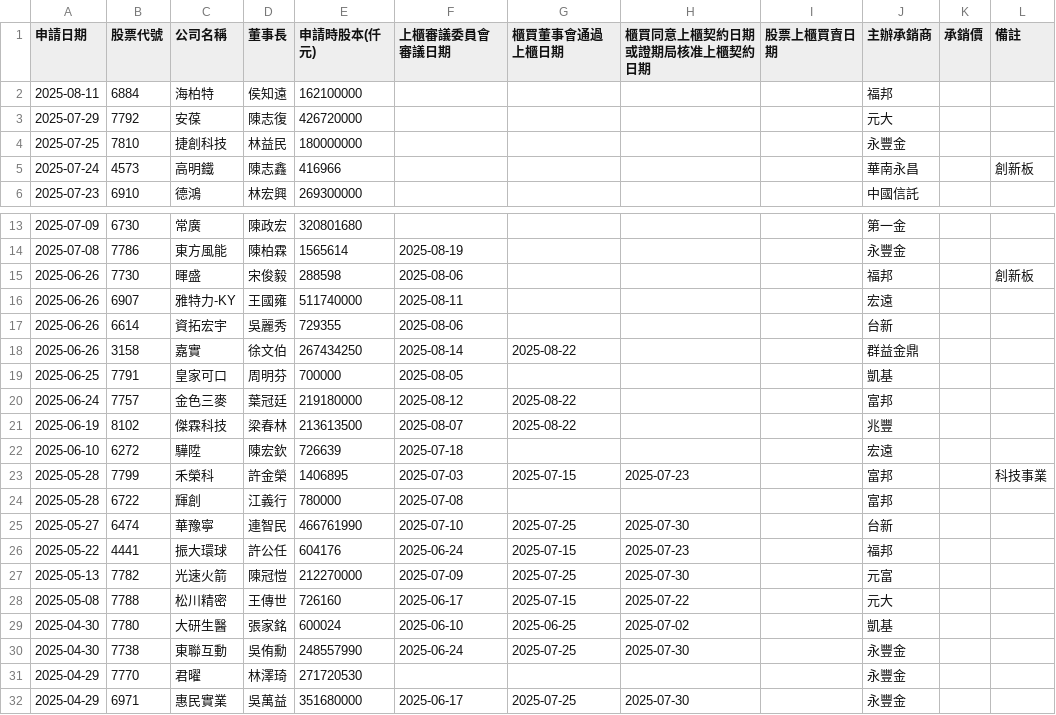
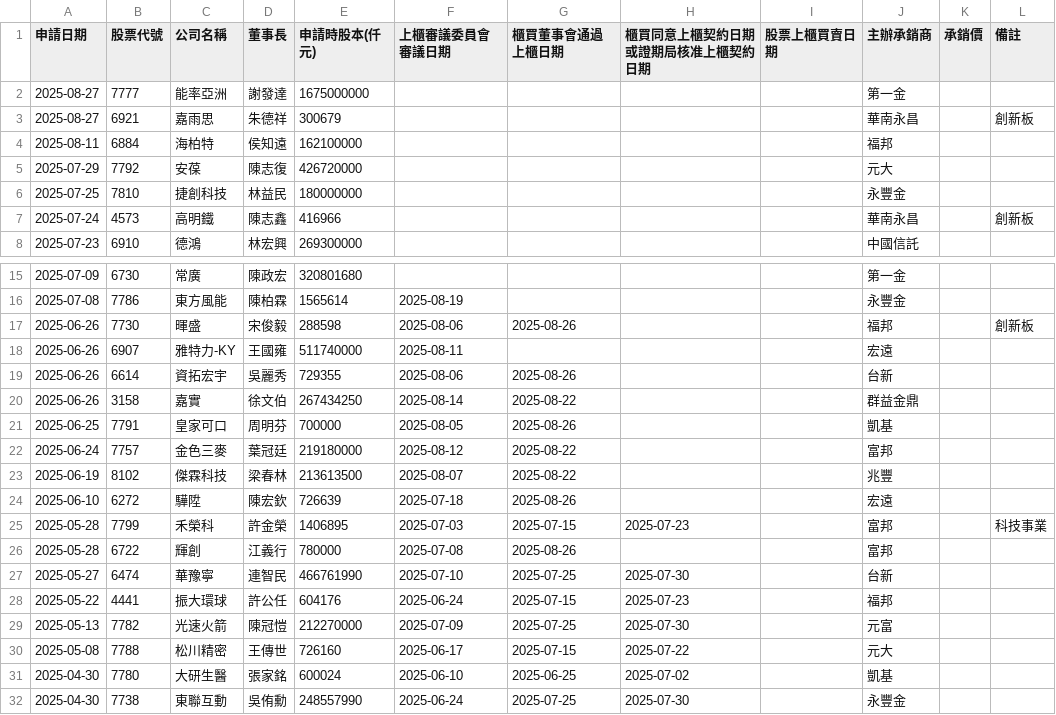
Before and after one commit to wenchiehlee/Selenium-Actions.IPO, a CSV file: TWSE_TPEX-IPO-utf8-filter-sort-no-duplicate.csv, drawn as a sheet; only a part is shown, gaps mark what is left out; the shorter side is filled out with more unchanged rows.

```diff
--- a/TWSE_TPEX-IPO-utf8-filter-sort-no-duplicate.csv
+++ b/TWSE_TPEX-IPO-utf8-filter-sort-no-duplicate.csv
@@ -1,2 +1,4 @@
 申請日期,股票代號,公司名稱,董事長,申請時股本(仟元),上櫃審議委員會審議日期,櫃買董事會通過上櫃日期,櫃買同意上櫃契約日期或證期局核准上櫃契約日期,股票上櫃買賣日期,主辦承銷商,承銷價,備註
+2025-08-27,7777,能率亞洲,謝發達,1675000000,,,,,第一金,,
+2025-08-27,6921,嘉雨思,朱德祥,300679,,,,,華南永昌,,創新板
 2025-08-11,6884,海柏特,侯知遠,162100000,,,,,福邦,,
@@ -14,12 +16,12 @@
 2025-07-08,7786,東方風能,陳柏霖,1565614,2025-08-19,,,,永豐金,,
-2025-06-26,7730,暉盛,宋俊毅,288598,2025-08-06,,,,福邦,,創新板
+2025-06-26,7730,暉盛,宋俊毅,288598,2025-08-06,2025-08-26,,,福邦,,創新板
 2025-06-26,6907,雅特力-KY,王國雍,511740000,2025-08-11,,,,宏遠,,
-2025-06-26,6614,資拓宏宇,吳麗秀,729355,2025-08-06,,,,台新,,
+2025-06-26,6614,資拓宏宇,吳麗秀,729355,2025-08-06,2025-08-26,,,台新,,
 2025-06-26,3158,嘉實,徐文伯,267434250,2025-08-14,2025-08-22,,,群益金鼎,,
-2025-06-25,7791,皇家可口,周明芬,700000,2025-08-05,,,,凱基,,
+2025-06-25,7791,皇家可口,周明芬,700000,2025-08-05,2025-08-26,,,凱基,,
 2025-06-24,7757,金色三麥,葉冠廷,219180000,2025-08-12,2025-08-22,,,富邦,,
 2025-06-19,8102,傑霖科技,梁春林,213613500,2025-08-07,2025-08-22,,,兆豐,,
-2025-06-10,6272,驊陞,陳宏欽,726639,2025-07-18,,,,宏遠,,
+2025-06-10,6272,驊陞,陳宏欽,726639,2025-07-18,2025-08-26,,,宏遠,,
 2025-05-28,7799,禾榮科,許金榮,1406895,2025-07-03,2025-07-15,2025-07-23,,富邦,,科技事業
-2025-05-28,6722,輝創,江義行,780000,2025-07-08,,,,富邦,,
+2025-05-28,6722,輝創,江義行,780000,2025-07-08,2025-08-26,,,富邦,,
 2025-05-27,6474,華豫寧,連智民,466761990,2025-07-10,2025-07-25,2025-07-30,,台新,,
```
Also changed, not shown: TWSE-IPO-utf8-filter.csv, TWSE_TPEX-IPO-utf8-filter-sort.csv, 20 other files.
